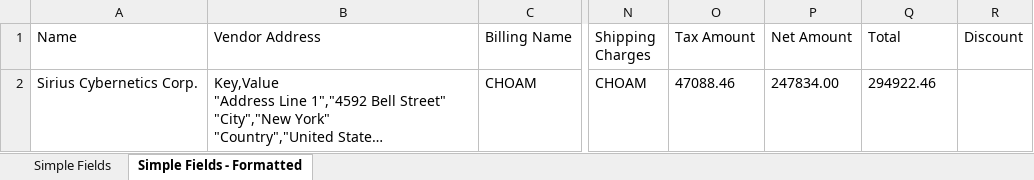
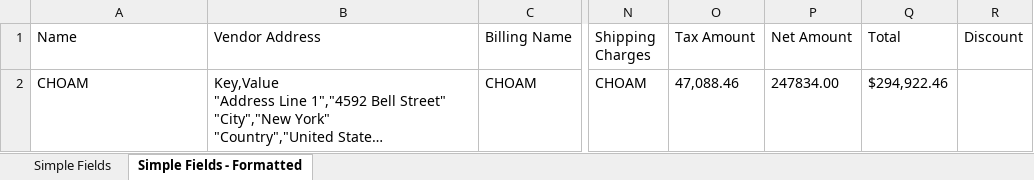
Before and after one commit to javaos74/KNUDU, an Excel workbook: Data/Exports/MergedDocuments_2-2_2021-08-19-09-23-114.xlsx, sheet Simple Fields - Formatted, drawn as a sheet; only a part is shown, gaps mark what is left out; long unchanged cells end in …; values as stored, in another font and other column widths than the file's, no borders; the diff names each change by its address in the sheet, - before the commit and + after, or states it on an @@ line.

```diff
--- a/Data/Exports/MergedDocuments_2-2_2021-08-19-09-23-114.xlsx (sheet Simple Fields - Formatted)
+++ b/Data/Exports/MergedDocuments_2-2_2021-08-19-09-23-114.xlsx (sheet Simple Fields - Formatted)
-A2 (Name): Sirius Cybernetics Corp.
+A2 (Name): CHOAM
-O2 (Tax Amount): 47088.46
+O2 (Tax Amount): 47,088.46
-Q2 (Total): 294922.46
+Q2 (Total): $294,922.46
```
Also changed, not shown: sheet Simple Fields, Data/Exports/NPO-CEOS-2.xlsx, Data/Exports/invo1.xlsx, 8 other files.
